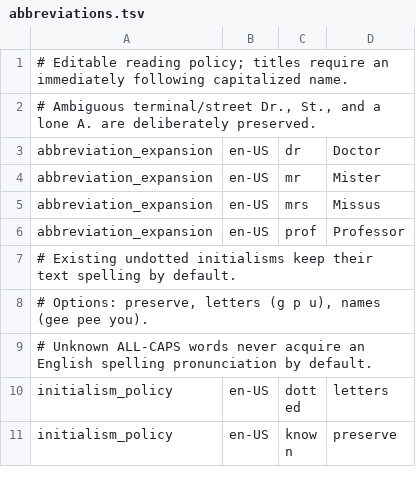
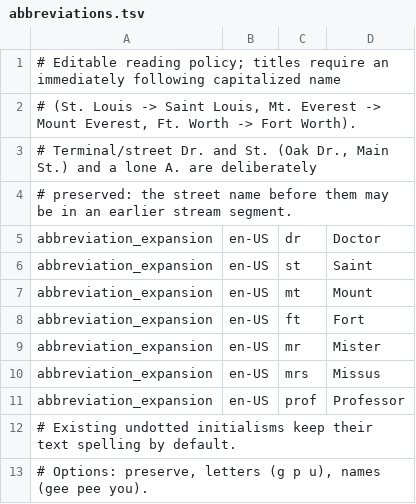
Before and after one commit to hunydev/tts-text-frontend, a TSV file: resources/languages/en-US/rules/abbreviations.tsv, drawn as a sheet; only a part is shown; the shorter side is filled out with more unchanged rows.

```diff
--- a/resources/languages/en-US/rules/abbreviations.tsv
+++ b/resources/languages/en-US/rules/abbreviations.tsv
@@ -1,4 +1,9 @@
-# Editable reading policy; titles require an immediately following capitalized name.
-# Ambiguous terminal/street Dr., St., and a lone A. are deliberately preserved.
+# Editable reading policy; titles require an immediately following capitalized name
+# (St. Louis -> Saint Louis, Mt. Everest -> Mount Everest, Ft. Worth -> Fort Worth).
+# Terminal/street Dr. and St. (Oak Dr., Main St.) and a lone A. are deliberately
+# preserved: the street name before them may be in an earlier stream segment.
 abbreviation_expansion	en-US	dr	Doctor
+abbreviation_expansion	en-US	st	Saint
+abbreviation_expansion	en-US	mt	Mount
+abbreviation_expansion	en-US	ft	Fort
 abbreviation_expansion	en-US	mr	Mister
```
Also changed, not shown: resources/languages/en-US/rules/context.tsv, 6 other files.
